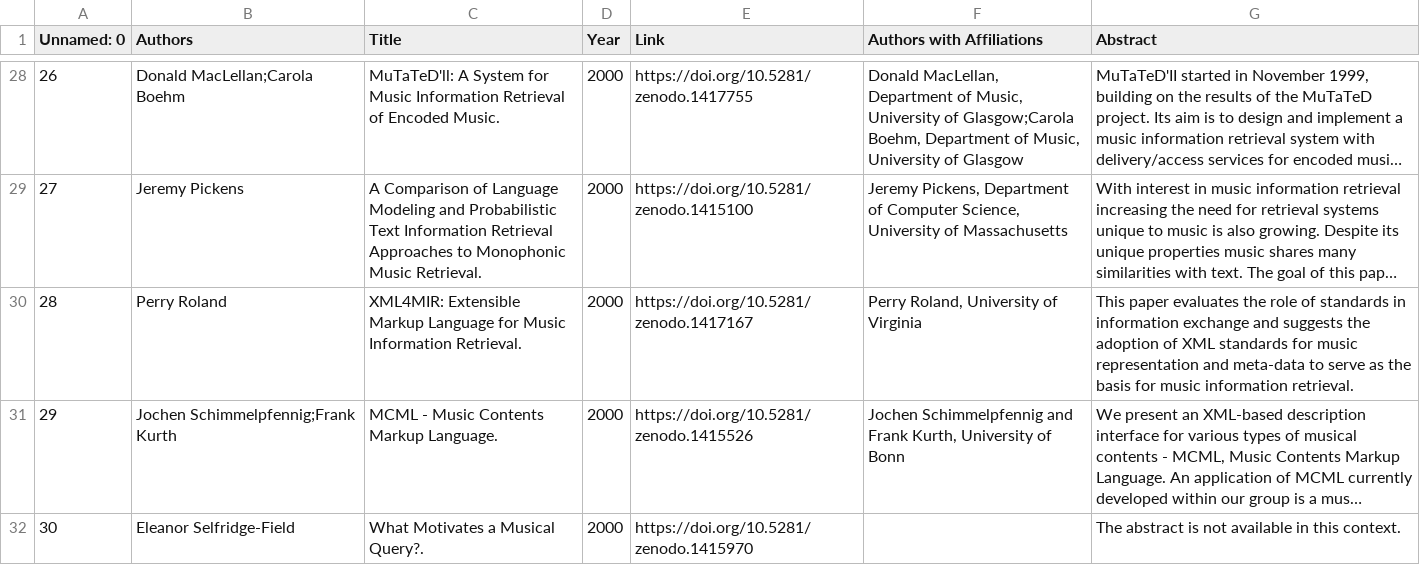
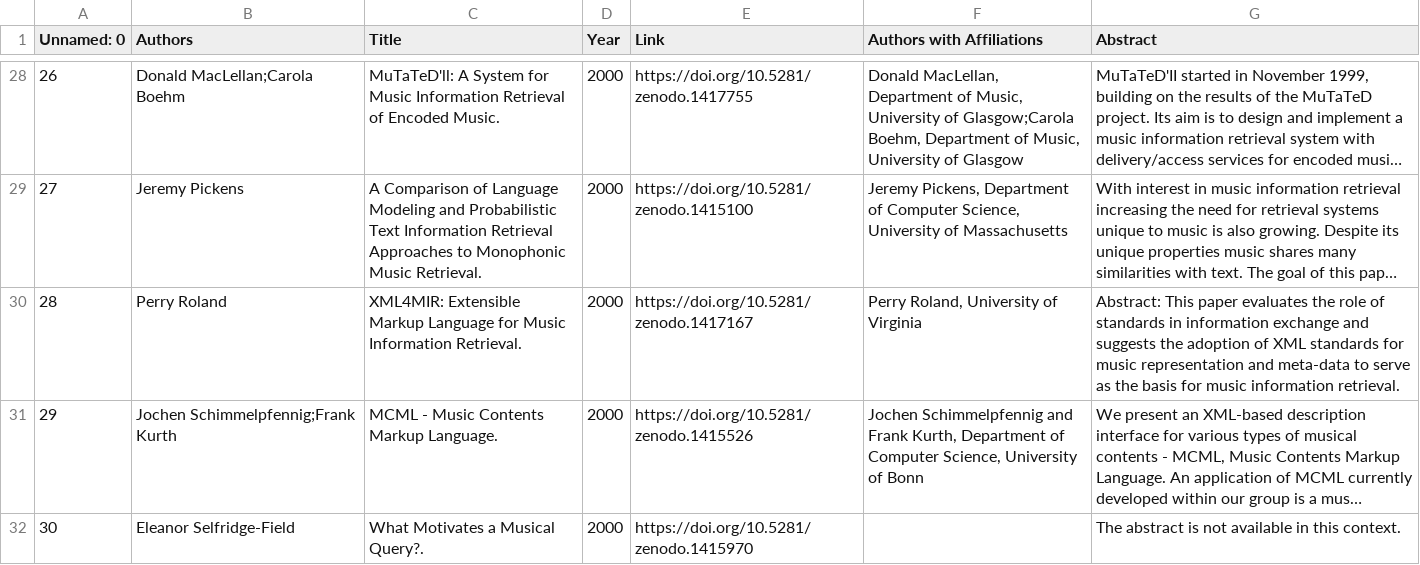
Before and after one commit to juansgomez87/ismir-papers, a CSV file: data/ismir/ismir_2000.csv, drawn as a sheet; only a part is shown, gaps mark what is left out; long unchanged cells end in …; the diff covers the shown part only; the diff names each change by its address in the sheet, - before the commit and + after, or states it on an @@ line.

Commit message:
re generated initial abstracts with ericks fix

```diff
--- a/data/ismir/ismir_2000.csv
+++ b/data/ismir/ismir_2000.csv
-G30 (Abstract): This paper…
+G30 (Abstract): Abstract: This paper…
-F31 (Authors with Affiliations): …Frank Kurth, University of…
+F31 (Authors with Affiliations): …Frank Kurth, Department of Computer Science, University of…
```
Also changed, not shown: 22 edited cells elsewhere in this file, data/ismir/ismir_2001.csv, data/ismir/ismir_2002.csv, 6 other files.
